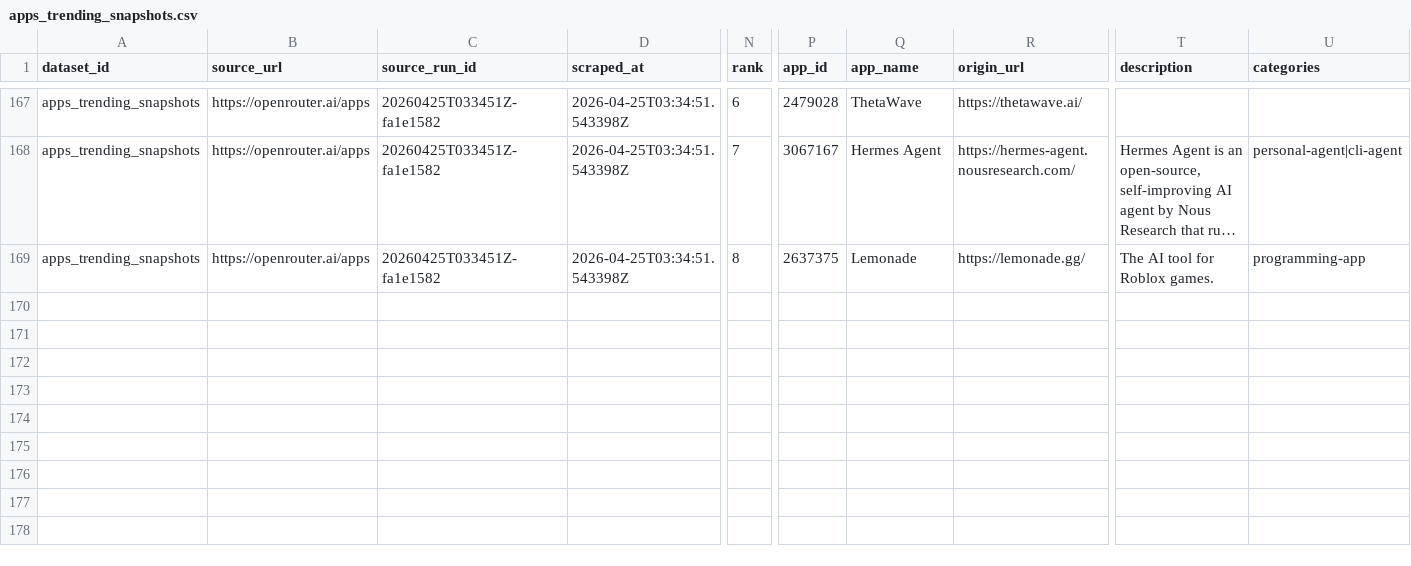
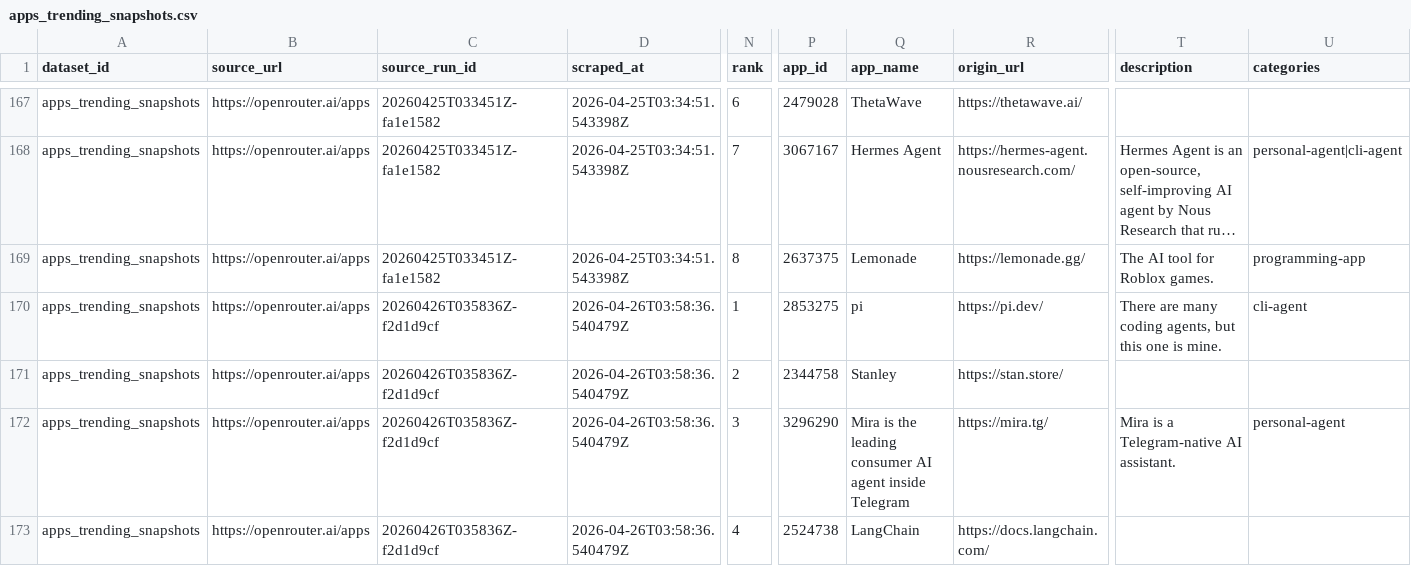
Before and after one commit to Henrywzh/alternative-data, a CSV file: data/normalized/openrouter/apps_trending_snapshots.csv, drawn as a sheet; only a part is shown, gaps mark what is left out; long unchanged cells end in …; rows hold the shown columns only; the diff covers the shown part only; the diff names each change by its address in the sheet, - before the commit and + after, or states it on an @@ line.

```diff
--- a/data/normalized/openrouter/apps_trending_snapshots.csv
+++ b/data/normalized/openrouter/apps_trending_snapshots.csv
+row 170: apps_trending_snapshots | https://openrouter.ai/apps | 20260426T035836Z-f2d1d9cf | 2026-04-26T03:58:36.540479Z | 1 | 2853275 | pi | https://pi.dev/ | There are many coding agents, but this one is mine. | cli-agent
+row 171: apps_trending_snapshots | https://openrouter.ai/apps | 20260426T035836Z-f2d1d9cf | 2026-04-26T03:58:36.540479Z | 2 | 2344758 | Stanley | https://stan.store/
+row 172: apps_trending_snapshots | https://openrouter.ai/apps | 20260426T035836Z-f2d1d9cf | 2026-04-26T03:58:36.540479Z | 3 | 3296290 | Mira is the leading consumer AI agent inside Telegram | https://mira.tg/ | Mira is a Telegram-native AI assistant. | personal-agent
+row 173: apps_trending_snapshots | https://openrouter.ai/apps | 20260426T035836Z-f2d1d9cf | 2026-04-26T03:58:36.540479Z | 4 | 2524738 | LangChain | https://docs.langchain.com/
```
Also changed, not shown: 4 added rows elsewhere in this file, data/normalized/openrouter/app_metadata_snapshots.csv, 8 other files.
